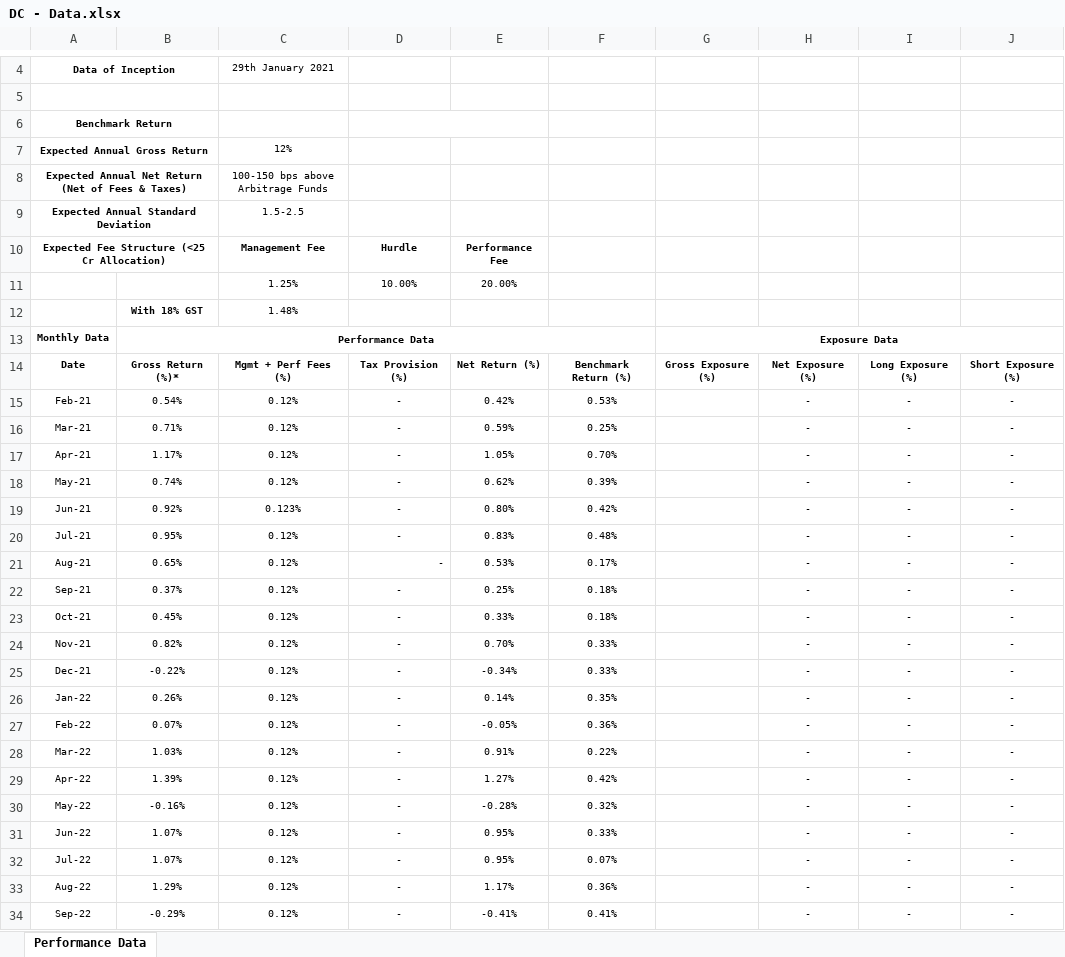
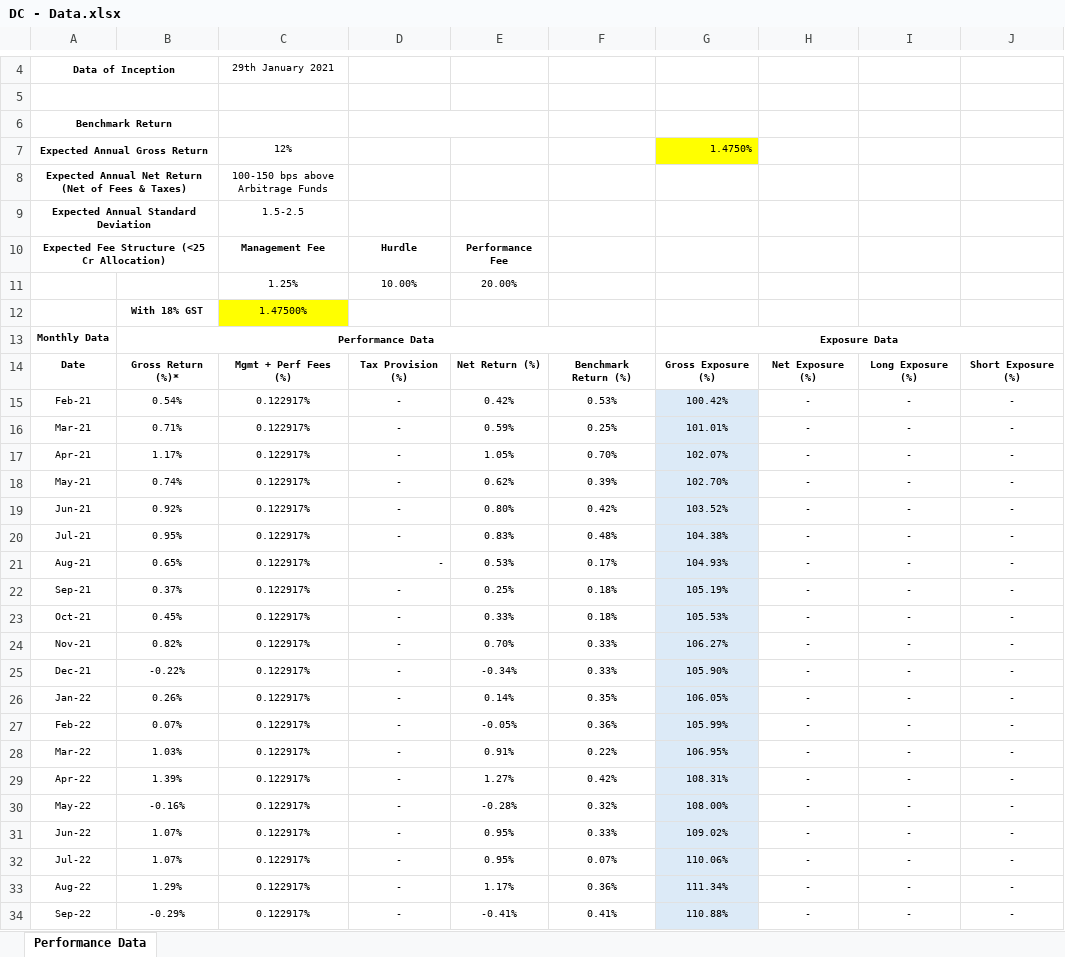
Before and after one commit to pratyush-x355/fund_analysis, an Excel workbook: Raw_data/DC - Data.xlsx, sheet Performance Data, drawn as a sheet; only a part is shown, gaps mark what is left out; values as stored, in another font and other column widths than the file's, no borders; conditional formats not drawn; the diff covers the shown part only; the diff names each change by its address in the sheet, - before the commit and + after, or states it on an @@ line.

```diff
--- a/Raw_data/DC - Data.xlsx (sheet Performance Data)
+++ b/Raw_data/DC - Data.xlsx (sheet Performance Data)
-G7: (empty)
+G7: 1.4750%
-G7 fill: none
+G7 fill: #FFFF00
-C12: 1.48%
+C12: 1.47500%
-C12 fill: none
+C12 fill: #FFFF00
-C15:C18: 0.12%
+C15:C18: 0.122917%
-G15: (empty)
+G15: 100.42%
-G15:G34 fill: none
+G15:G34 fill: #DCEAF7
-G16: (empty)
+G16: 101.01%
-G17: (empty)
+G17: 102.07%
-G18: (empty)
+G18: 102.70%
-C19: 0.123%
+C19: 0.122917%
-G19: (empty)
+G19: 103.52%
-C20:C34: 0.12%
+C20:C34: 0.122917%
-G20: (empty)
+G20: 104.38%
-G21: (empty)
+G21: 104.93%
-G22: (empty)
+G22: 105.19%
-G23: (empty)
+G23: 105.53%
-G24: (empty)
+G24: 106.27%
-G25: (empty)
+G25: 105.90%
-G26: (empty)
+G26: 106.05%
-G27: (empty)
+G27: 105.99%
-G28: (empty)
+G28: 106.95%
-G29: (empty)
+G29: 108.31%
-G30: (empty)
+G30: 108.00%
-G31: (empty)
+G31: 109.02%
-G32: (empty)
+G32: 110.06%
-G33: (empty)
+G33: 111.34%
-G34: (empty)
+G34: 110.88%
```
Also changed, not shown: 71 edited cells and cell formats elsewhere in this sheet, Raw_data/WS - Data.xlsx, data/fund.xlsx, 13 other files.
